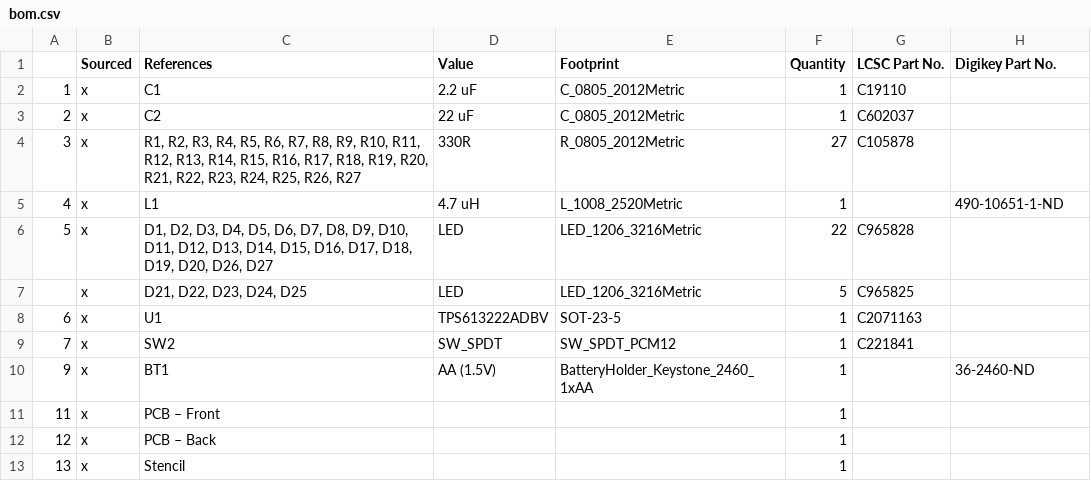
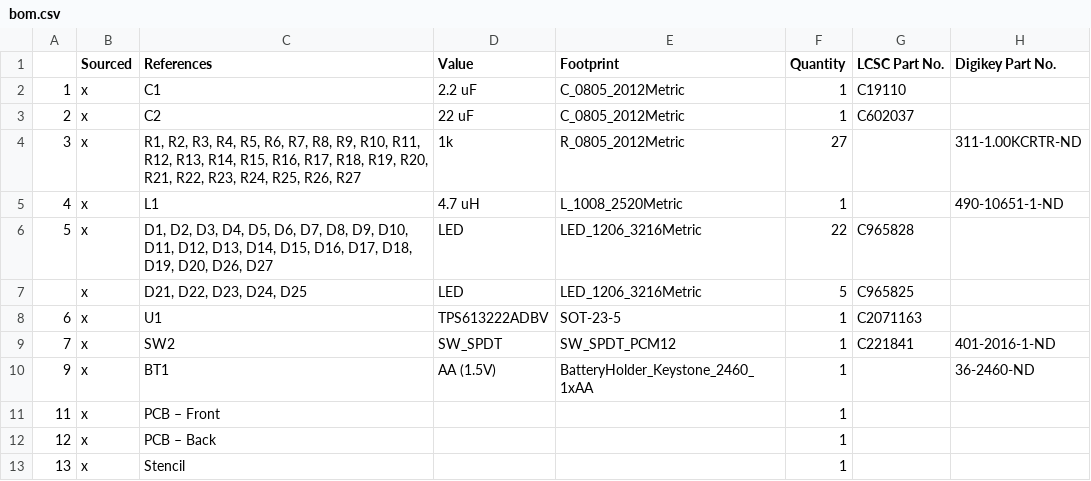
Before and after one commit to sokrasins/name-tag, a CSV file: docs/bom.csv, drawn as a sheet.

```diff
--- a/docs/bom.csv
+++ b/docs/bom.csv
@@ -3,3 +3,3 @@
 2,x,C2,22 uF,C_0805_2012Metric,1,C602037,
-3,x,"R1, R2, R3, R4, R5, R6, R7, R8, R9, R10, R11, R12, R13, R14, R15, R16, R17, R18, R19, R20, R21, R22, R23, R24, R25, R26, R27",330R,R_0805_2012Metric,27,C105878,
+3,x,"R1, R2, R3, R4, R5, R6, R7, R8, R9, R10, R11, R12, R13, R14, R15, R16, R17, R18, R19, R20, R21, R22, R23, R24, R25, R26, R27",1k,R_0805_2012Metric,27,,311-1.00KCRTR-ND
 4,x,L1,4.7 uH,L_1008_2520Metric,1,,490-10651-1-ND
@@ -8,3 +8,3 @@
 6,x,U1,TPS613222ADBV,SOT-23-5,1,C2071163,
-7,x,SW2,SW_SPDT,SW_SPDT_PCM12,1,C221841,
+7,x,SW2,SW_SPDT,SW_SPDT_PCM12,1,C221841,401-2016-1-ND
 9,x,BT1,AA (1.5V),BatteryHolder_Keystone_2460_1xAA,1,,36-2460-ND
```
Also changed, not shown: 8 other files.
